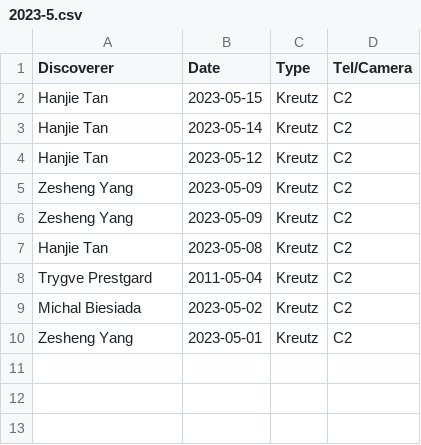
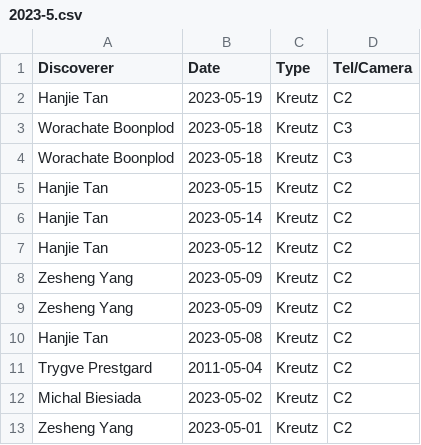
Before and after one commit to mbiesiad/nasa-comets, a CSV file: since-2016/2021/drafts/initial-confirmations/new-site/2023-5.csv, drawn as a sheet.

Commit message:
Update 2023-5.csv
Updates 2023-05-19

```diff
--- a/since-2016/2021/drafts/initial-confirmations/new-site/2023-5.csv
+++ b/since-2016/2021/drafts/initial-confirmations/new-site/2023-5.csv
@@ -1,2 +1,5 @@
 Discoverer,Date,Type,Tel/Camera
+Hanjie Tan,2023-05-19,Kreutz,C2
+Worachate Boonplod,2023-05-18,Kreutz,C3
+Worachate Boonplod,2023-05-18,Kreutz,C3
 Hanjie Tan,2023-05-15,Kreutz,C2
```
